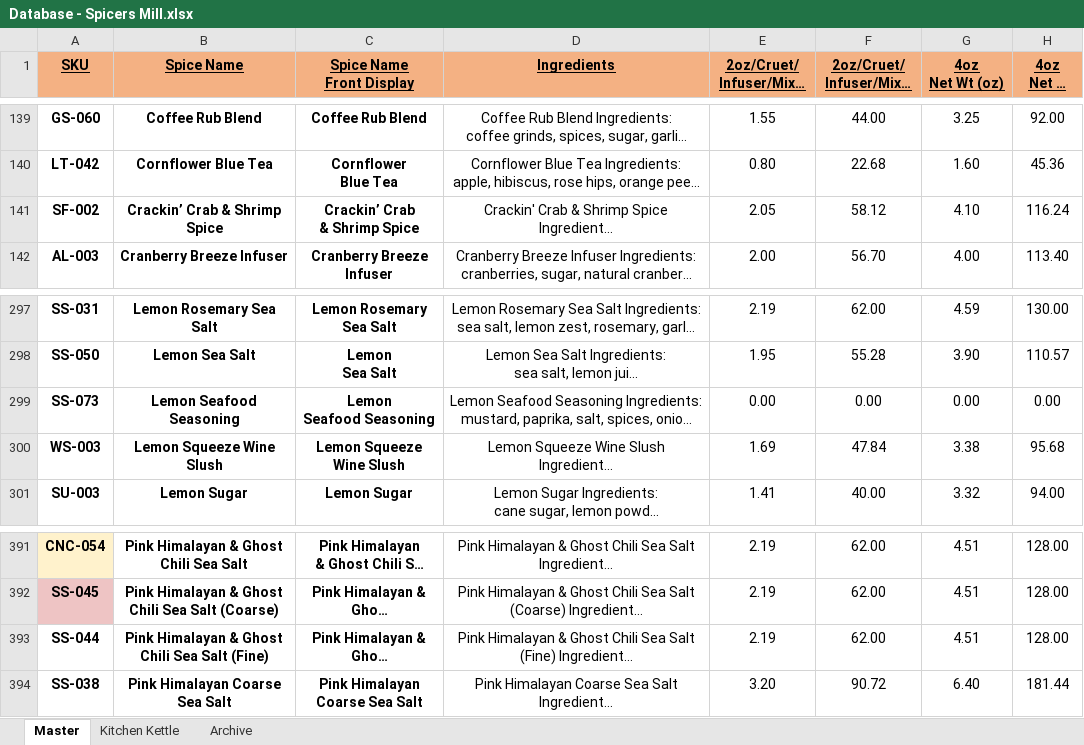
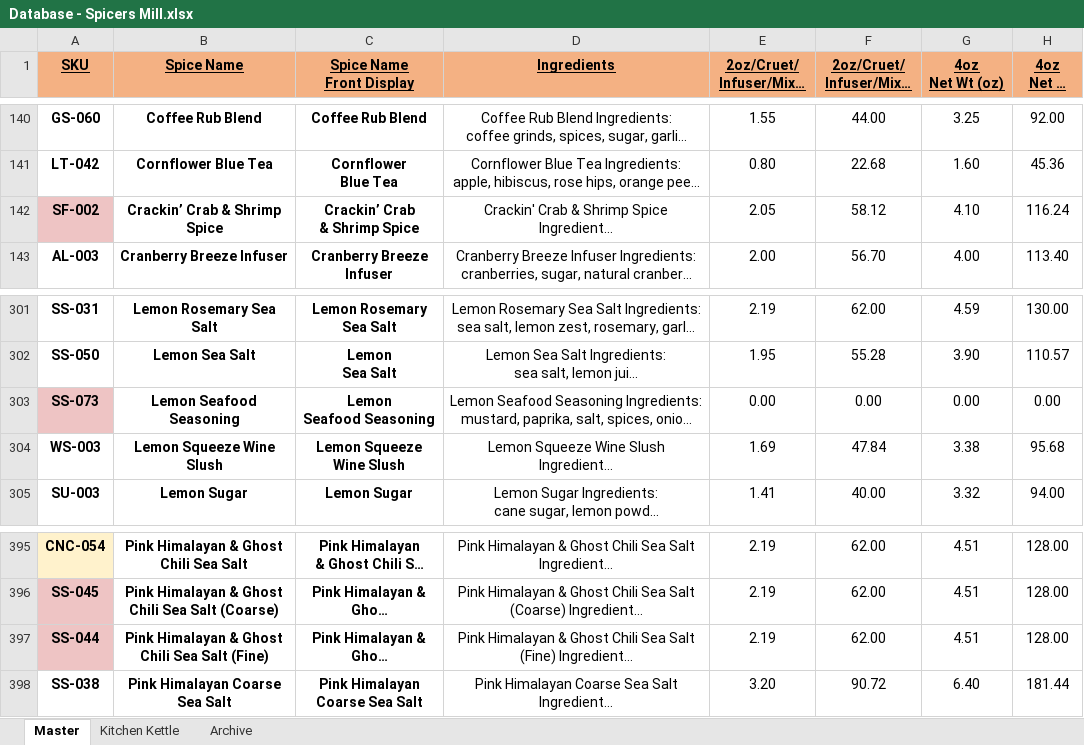
Before and after one commit to chadLinthicum/DATABASE-Spicers_Mill, an Excel workbook: Database - Spicers Mill.xlsx, sheet Master, drawn as a sheet; only a part is shown, gaps mark what is left out; long unchanged cells end in …; values as stored, in another font and other column widths than the file's, no borders; conditional formats and table styles not drawn; addresses are those after the commit; the diff covers the shown part only; the diff names each change by its address in the sheet, - before the commit and + after, or states it on an @@ line.

```diff
--- a/Database - Spicers Mill.xlsx (sheet Master)
+++ b/Database - Spicers Mill.xlsx (sheet Master)
-A142 fill: none
+A142 fill: #EEC4C4
-A303 fill: none
+A303 fill: #EEC4C4
-A397 fill: none
+A397 fill: #EEC4C4
```
Also changed, not shown: 10 added rows and cell formats elsewhere in this sheet, formulas that keep their value, hidden cells.
